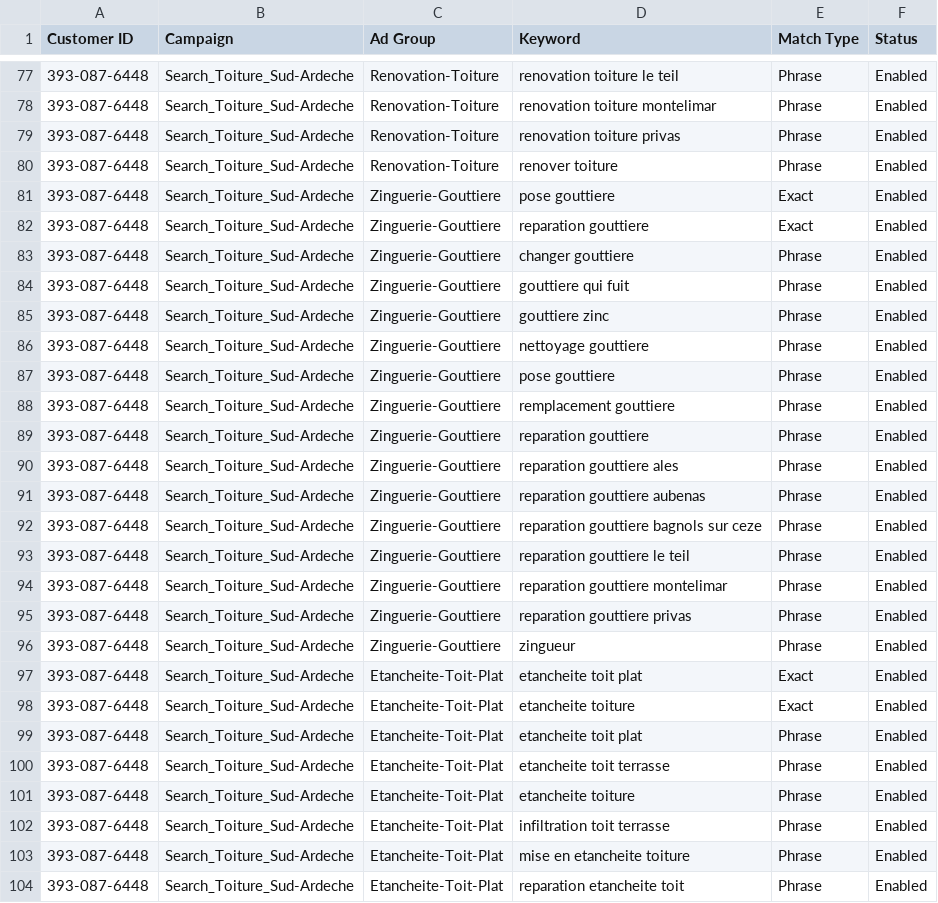
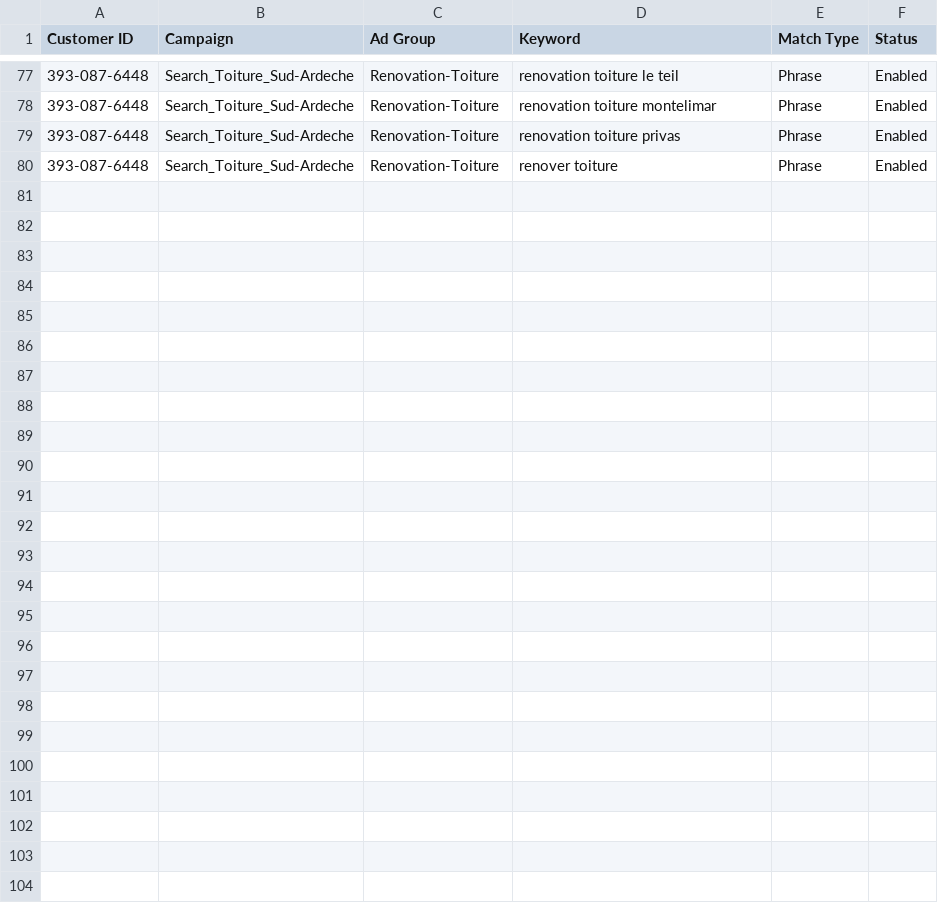
Before and after one commit to netfox-agency/debordrenovation, a CSV file: ads-import/DEBORD-03-mots-cles.csv, drawn as a sheet; only a part is shown, gaps mark what is left out.

```diff
--- a/ads-import/DEBORD-03-mots-cles.csv
+++ b/ads-import/DEBORD-03-mots-cles.csv
@@ -80,25 +80 @@
 393-087-6448,Search_Toiture_Sud-Ardeche,Renovation-Toiture,renover toiture,Phrase,Enabled
-393-087-6448,Search_Toiture_Sud-Ardeche,Zinguerie-Gouttiere,pose gouttiere,Exact,Enabled
-393-087-6448,Search_Toiture_Sud-Ardeche,Zinguerie-Gouttiere,reparation gouttiere,Exact,Enabled
-393-087-6448,Search_Toiture_Sud-Ardeche,Zinguerie-Gouttiere,changer gouttiere,Phrase,Enabled
-393-087-6448,Search_Toiture_Sud-Ardeche,Zinguerie-Gouttiere,gouttiere qui fuit,Phrase,Enabled
-393-087-6448,Search_Toiture_Sud-Ardeche,Zinguerie-Gouttiere,gouttiere zinc,Phrase,Enabled
-393-087-6448,Search_Toiture_Sud-Ardeche,Zinguerie-Gouttiere,nettoyage gouttiere,Phrase,Enabled
-393-087-6448,Search_Toiture_Sud-Ardeche,Zinguerie-Gouttiere,pose gouttiere,Phrase,Enabled
-393-087-6448,Search_Toiture_Sud-Ardeche,Zinguerie-Gouttiere,remplacement gouttiere,Phrase,Enabled
-393-087-6448,Search_Toiture_Sud-Ardeche,Zinguerie-Gouttiere,reparation gouttiere,Phrase,Enabled
-393-087-6448,Search_Toiture_Sud-Ardeche,Zinguerie-Gouttiere,reparation gouttiere ales,Phrase,Enabled
-393-087-6448,Search_Toiture_Sud-Ardeche,Zinguerie-Gouttiere,reparation gouttiere aubenas,Phrase,Enabled
-393-087-6448,Search_Toiture_Sud-Ardeche,Zinguerie-Gouttiere,reparation gouttiere bagnols sur ceze,Phrase,Enabled
-393-087-6448,Search_Toiture_Sud-Ardeche,Zinguerie-Gouttiere,reparation gouttiere le teil,Phrase,Enabled
-393-087-6448,Search_Toiture_Sud-Ardeche,Zinguerie-Gouttiere,reparation gouttiere montelimar,Phrase,Enabled
-393-087-6448,Search_Toiture_Sud-Ardeche,Zinguerie-Gouttiere,reparation gouttiere privas,Phrase,Enabled
-393-087-6448,Search_Toiture_Sud-Ardeche,Zinguerie-Gouttiere,zingueur,Phrase,Enabled
-393-087-6448,Search_Toiture_Sud-Ardeche,Etancheite-Toit-Plat,etancheite toit plat,Exact,Enabled
-393-087-6448,Search_Toiture_Sud-Ardeche,Etancheite-Toit-Plat,etancheite toiture,Exact,Enabled
-393-087-6448,Search_Toiture_Sud-Ardeche,Etancheite-Toit-Plat,etancheite toit plat,Phrase,Enabled
-393-087-6448,Search_Toiture_Sud-Ardeche,Etancheite-Toit-Plat,etancheite toit terrasse,Phrase,Enabled
-393-087-6448,Search_Toiture_Sud-Ardeche,Etancheite-Toit-Plat,etancheite toiture,Phrase,Enabled
-393-087-6448,Search_Toiture_Sud-Ardeche,Etancheite-Toit-Plat,infiltration toit terrasse,Phrase,Enabled
-393-087-6448,Search_Toiture_Sud-Ardeche,Etancheite-Toit-Plat,mise en etancheite toiture,Phrase,Enabled
-393-087-6448,Search_Toiture_Sud-Ardeche,Etancheite-Toit-Plat,reparation etancheite toit,Phrase,Enabled
```
Also changed, not shown: ads-import/DEBORD-02-groupes-annonces.csv, ads-import/DEBORD-04-annonces-rsa.csv, 3 other files.
